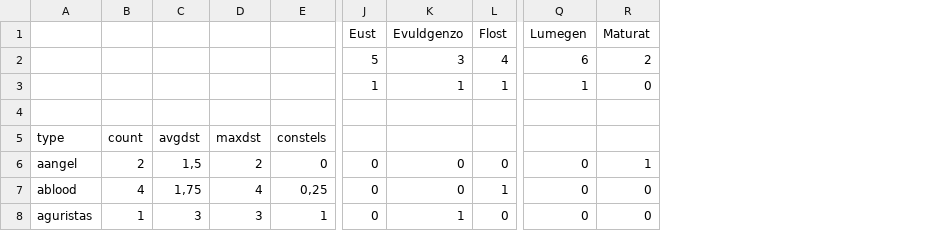
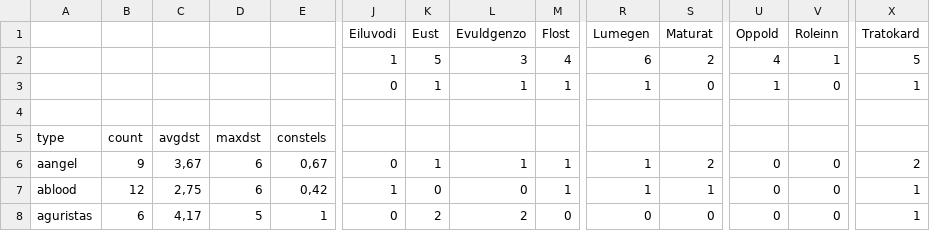
Before and after one commit to guiguilechat/JCELechat, a CSV file: programs/StatsBurnerDest/src/main/resources/Freatlidur.csv, drawn as a sheet; only a part is shown, gaps mark what is left out; addresses are those after the commit; the diff covers the shown part only; the diff names each change by its address in the sheet, - before the commit and + after, or states it on an @@ line.

Commit message:
made loot analyzis in its own program. metalvl of modules/ships now in the evedatabase, so easier to check if bp, faction.

```diff
--- a/programs/StatsBurnerDest/src/main/resources/Freatlidur.csv
+++ b/programs/StatsBurnerDest/src/main/resources/Freatlidur.csv
+column J (Eiluvodi), rows 2-8: 1 | 0 |  |  | 0 | 1 | 0
+column U (Oppold), rows 2-8: 4 | 1 |  |  | 0 | 0 | 0
+column V (Roleinn), rows 2-8: 1 | 0 |  |  | 0 | 0 | 0
+column X (Tratokard), rows 2-8: 5 | 1 |  |  | 2 | 1 | 1
-B6: 2
+B6: 9
-C6: 1,5
+C6: 3,67
-D6: 2
+D6: 6
-E6: 0
+E6: 0,67
-K6 (Eust): 0
+K6 (Eust): 1
-L6 (Evuldgenzo): 0
+L6 (Evuldgenzo): 1
-M6 (Flost): 0
+M6 (Flost): 1
-R6:R7 (Lumegen): 0
+R6:R7 (Lumegen): 1
-S6 (Maturat): 1
+S6 (Maturat): 2
-B7: 4
+B7: 12
-C7: 1,75
+C7: 2,75
-D7: 4
+D7: 6
-E7: 0,25
+E7: 0,42
-S7 (Maturat): 0
+S7 (Maturat): 1
-B8: 1
+B8: 6
-C8: 3
+C8: 4,17
-D8: 3
+D8: 5
-K8 (Eust): 0
+K8 (Eust): 2
-L8 (Evuldgenzo): 1
+L8 (Evuldgenzo): 2
```
Also changed, not shown: 117 edited cells elsewhere in this file, 47 other files.
